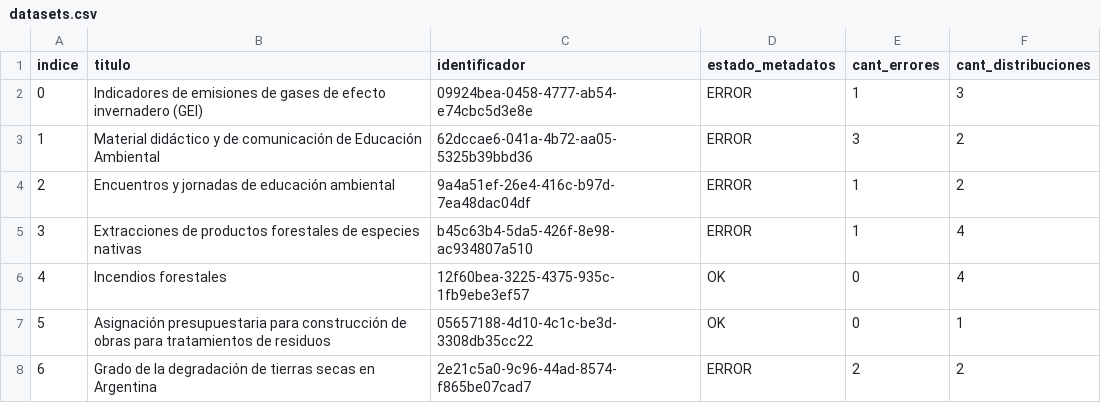
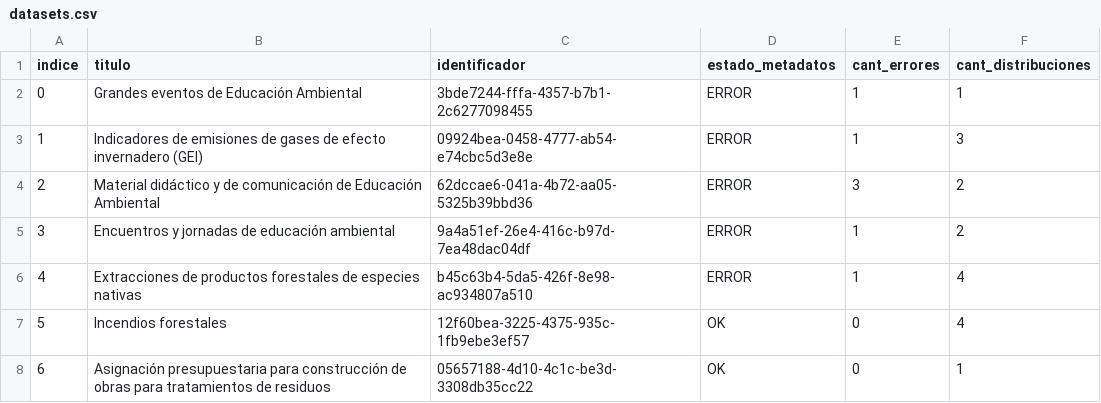
Before and after one commit to kant/libreria-catalogos, a CSV file: ambiente/datasets.csv, drawn as a sheet; only a part is shown; the shorter side is filled out with more unchanged rows; addresses are those after the commit; the diff names each change by its address in the sheet, - before the commit and + after, or states it on an @@ line.

Commit message:
Modifico archivo ambiente/datasets.csv según cambios del 2017-09-06

```diff
--- a/ambiente/datasets.csv
+++ b/ambiente/datasets.csv
+row 2: 0 | Grandes eventos de Educación Ambiental | 3bde7244-fffa-4357-b7b1-2c6277098455 | ERROR | 1 | 1
@@ column A (indice) renumbered from row 3 down @@
```
